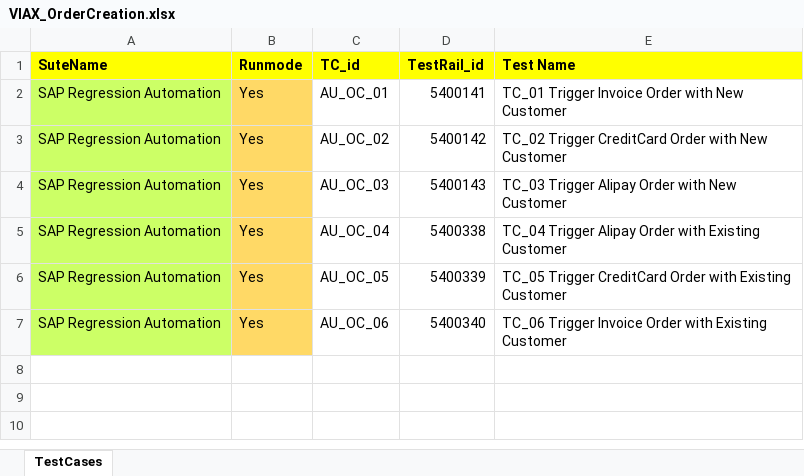
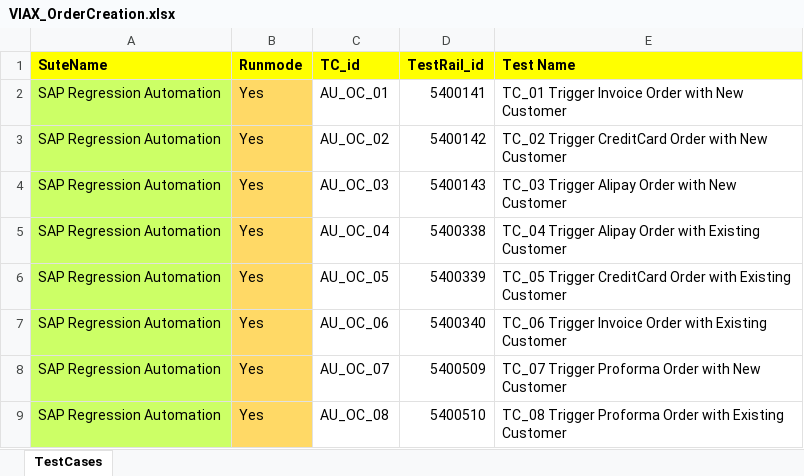
Before and after one commit to DeepanRajChinnasamy/SAP-Test-Automation, an Excel workbook: Test_Planner/VIAX_OrderCreation.xlsx, sheet TestCases, drawn as a sheet; values as stored, in another font and other column widths than the file's, no borders; conditional formats not drawn; the diff names each change by its address in the sheet, - before the commit and + after, or states it on an @@ line.

```diff
--- a/Test_Planner/VIAX_OrderCreation.xlsx (sheet TestCases)
+++ b/Test_Planner/VIAX_OrderCreation.xlsx (sheet TestCases)
+row 8: SAP Regression Automation | Yes | AU_OC_07 | 5400509 | TC_07 Trigger Proforma Order with New Customer
+row 9: SAP Regression Automation | Yes | AU_OC_08 | 5400510 | TC_08 Trigger Proforma Order with Existing Customer
```
Also changed, not shown: TestSuites/UploadExcel/TD_Inputs.xlsx, UploadExcel/TD_Inputs.xlsx, 5 other files.
